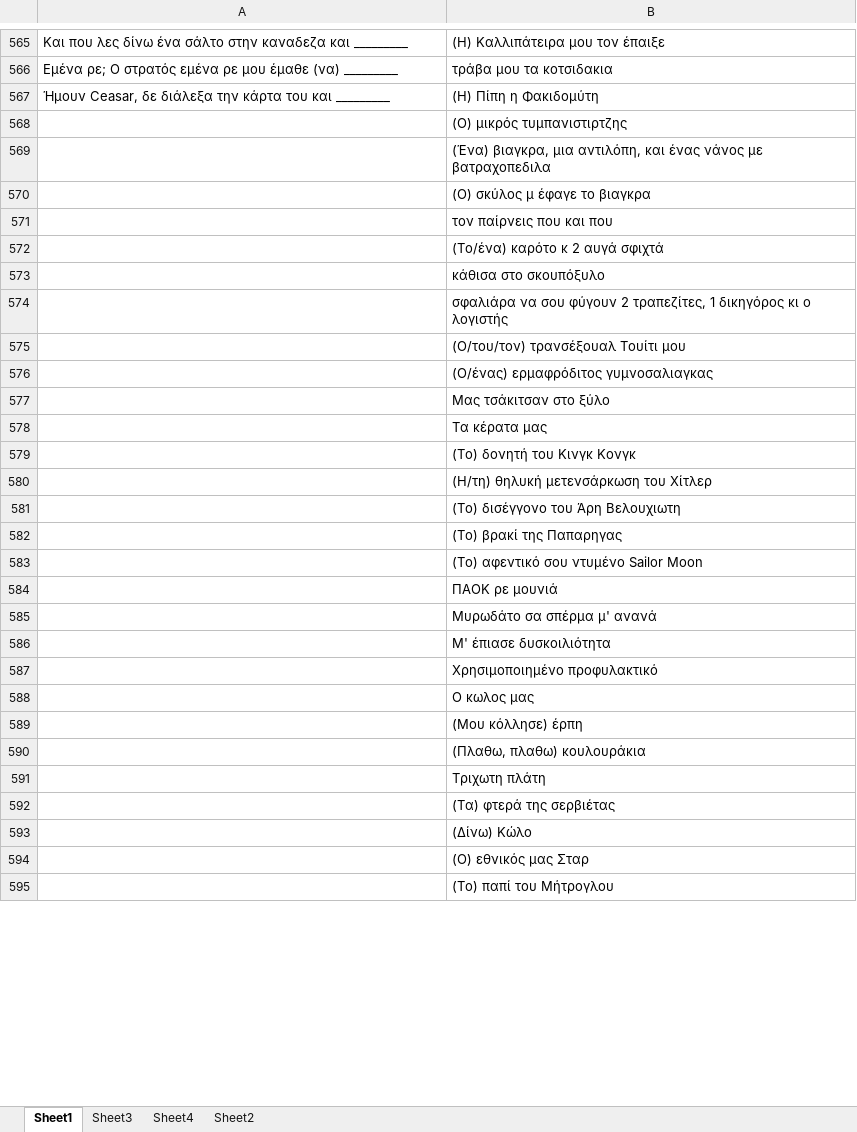
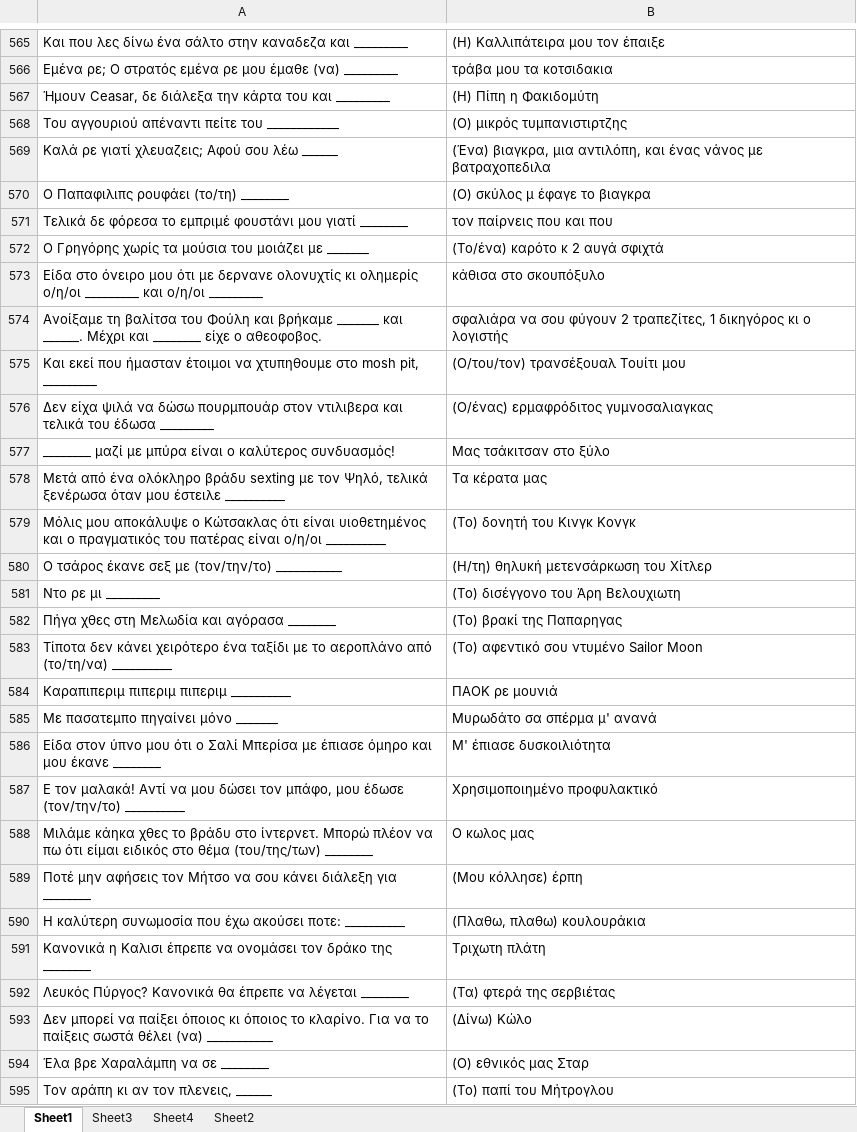
Before and after one commit to dpapamil/cards-against-foulis, an Excel workbook: app/src/main/res/raw/cards.xlsx, sheet Sheet1, drawn as a sheet; only a part is shown, gaps mark what is left out; values as stored, in another font and other column widths than the file's, no borders; charts and pictures not drawn; the diff covers the shown part only; the diff names each change by its address in the sheet, - before the commit and + after, or states it on an @@ line.

Commit message:
Update cards

```diff
--- a/app/src/main/res/raw/cards.xlsx (sheet Sheet1)
+++ b/app/src/main/res/raw/cards.xlsx (sheet Sheet1)
-A568: (empty)
+A568: Toυ αγγουριού απέναντι πείτε του ____________
-A569: (empty)
+A569: Καλά ρε γιατί χλευαζεις; Αφού σου λέω ______
-A570: (empty)
+A570: Ο Παπαφιλιπς ρουφάει (το/τη) ________
-A571: (empty)
+A571: Τελικά δε φόρεσα το εμπριμέ φουστάνι μου γιατί ________
-A572: (empty)
+A572: Ο Γρηγόρης χωρίς τα μούσια του μοιάζει με _______
-A573: (empty)
+A573: Είδα στο όνειρο μου ότι με δερνανε ολονυχτίς κι ολημερίς ο/η/οι _________ και ο/η/οι _________
-A574: (empty)
+A574: Ανοίξαμε τη βαλίτσα του Φούλη και βρήκαμε _______ και ______. Μέχρι και ________ είχε ο αθεοφοβος.
-A575: (empty)
+A575: Και εκεί που ήμασταν έτοιμοι να χτυπηθουμε στο mosh pit, _________
-A576: (empty)
+A576: Δεν είχα ψιλά να δώσω πουρμπουάρ στον ντιλιβερα και τελικά του έδωσα _________
-A577: (empty)
+A577: ________ μαζί με μπύρα είναι ο καλύτερος συνδυασμός!
-A578: (empty)
+A578: Μετά από ένα ολόκληρο βράδυ sexting με τον Ψηλό, τελικά ξενέρωσα όταν μου έστειλε __________
-A579: (empty)
+A579: Μόλις μου αποκάλυψε ο Κώτσακλας ότι είναι υιοθετημένος και ο πραγματικός του πατέρας είναι ο/η/οι __________
-A580: (empty)
+A580: Ο τσάρος έκανε σεξ με (τον/την/το) ___________
-A581: (empty)
+A581: Ντο ρε μι _________
-A582: (empty)
+A582: Πήγα χθες στη Μελωδία και αγόρασα ________
-A583: (empty)
+A583: Τίποτα δεν κάνει χειρότερο ένα ταξίδι με το αεροπλάνο από (το/τη/να) __________
-A584: (empty)
+A584: Καραπιπεριμ πιπεριμ πιπεριμ __________
-A585: (empty)
+A585: Με πασατεμπο πηγαίνει μόνο _______
-A586: (empty)
+A586: Είδα στον ύπνο μου ότι ο Σαλί Μπερίσα με έπιασε όμηρο και μου έκανε ________
-A587: (empty)
+A587: Ε τον μαλακά! Αντί να μου δώσει τον μπάφο, μου έδωσε (τον/την/το) __________
-A588: (empty)
+A588: Μιλάμε κάηκα χθες το βράδυ στο ίντερνετ. Μπορώ πλέον να πω ότι είμαι ειδικός στο θέμα (του/της/των) ________
-A589: (empty)
+A589: Ποτέ μην αφήσεις τον Μήτσο να σου κάνει διάλεξη για ________
-A590: (empty)
+A590: Η καλύτερη συνωμοσία που έχω ακούσει ποτε: __________
-A591: (empty)
+A591: Κανονικά η Καλισι έπρεπε να ονομάσει τον δράκο της ________
-A592: (empty)
+A592: Λευκός Πύργος? Κανονικά θα έπρεπε να λέγεται ________
-A593: (empty)
+A593: Δεν μπορεί να παίξει όποιος κι όποιος το κλαρίνο. Για να το παίξεις σωστά θέλει (να) ___________
-A594: (empty)
+A594: Έλα βρε Χαραλάμπη να σε ________
-A595: (empty)
+A595: Τον αράπη κι αν τον πλενεις, ______
```
Also changed, not shown: 3 added rows and 5 edited cells elsewhere in this sheet.
